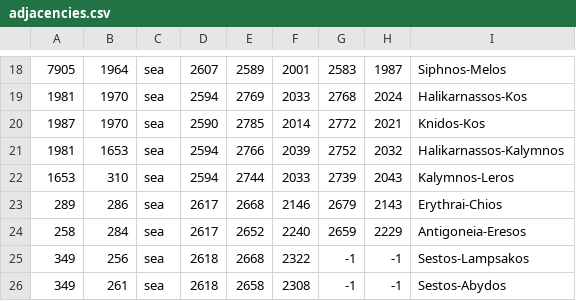
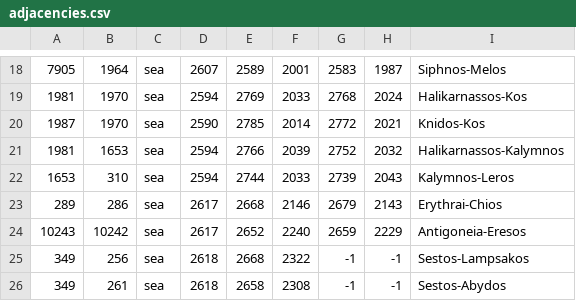
Before and after one commit to LinkLuver/Gift-of-the-Nile, a CSV file: map_data/adjacencies.csv, drawn as a sheet; only a part is shown, gaps mark what is left out.

Commit message:
bew

```diff
--- a/map_data/adjacencies.csv
+++ b/map_data/adjacencies.csv
@@ -23,3 +23,3 @@
 289;286;sea;2617;2668;2146;2679;2143;Erythrai-Chios
-258;284;sea;2617;2652;2240;2659;2229;Antigoneia-Eresos
+10243;10242;sea;2617;2652;2240;2659;2229;Antigoneia-Eresos
 349;256;sea;2618;2668;2322;-1;-1;Sestos-Lampsakos
```
